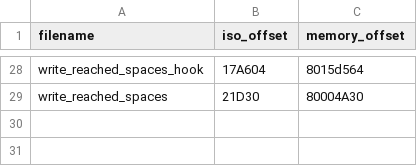
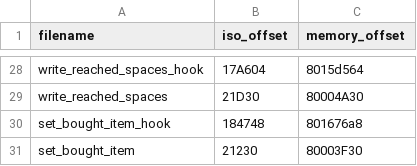
Before and after one commit to bacowan/MarioParty7Archipelago, a CSV file: assembly/assembly_offsets.csv, drawn as a sheet; only a part is shown, gaps mark what is left out.

Commit message:
bought items flags are now set

```diff
--- a/assembly/assembly_offsets.csv
+++ b/assembly/assembly_offsets.csv
@@ -29 +29,3 @@ write_reached_spaces_hook,17A604,8015d564
 write_reached_spaces,21D30,80004A30
+set_bought_item_hook,184748,801676a8
+set_bought_item,21230,80003F30
```
Also changed, not shown: 9 other files.
